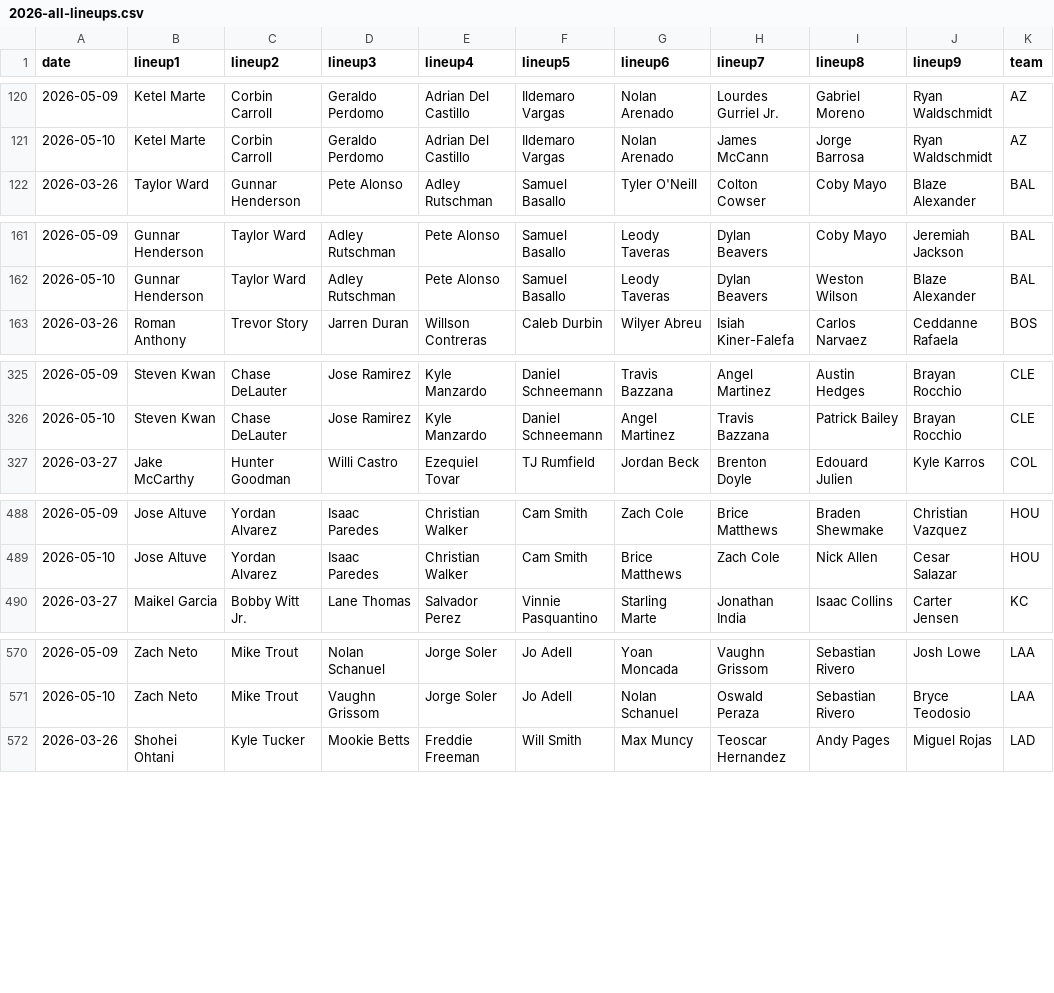
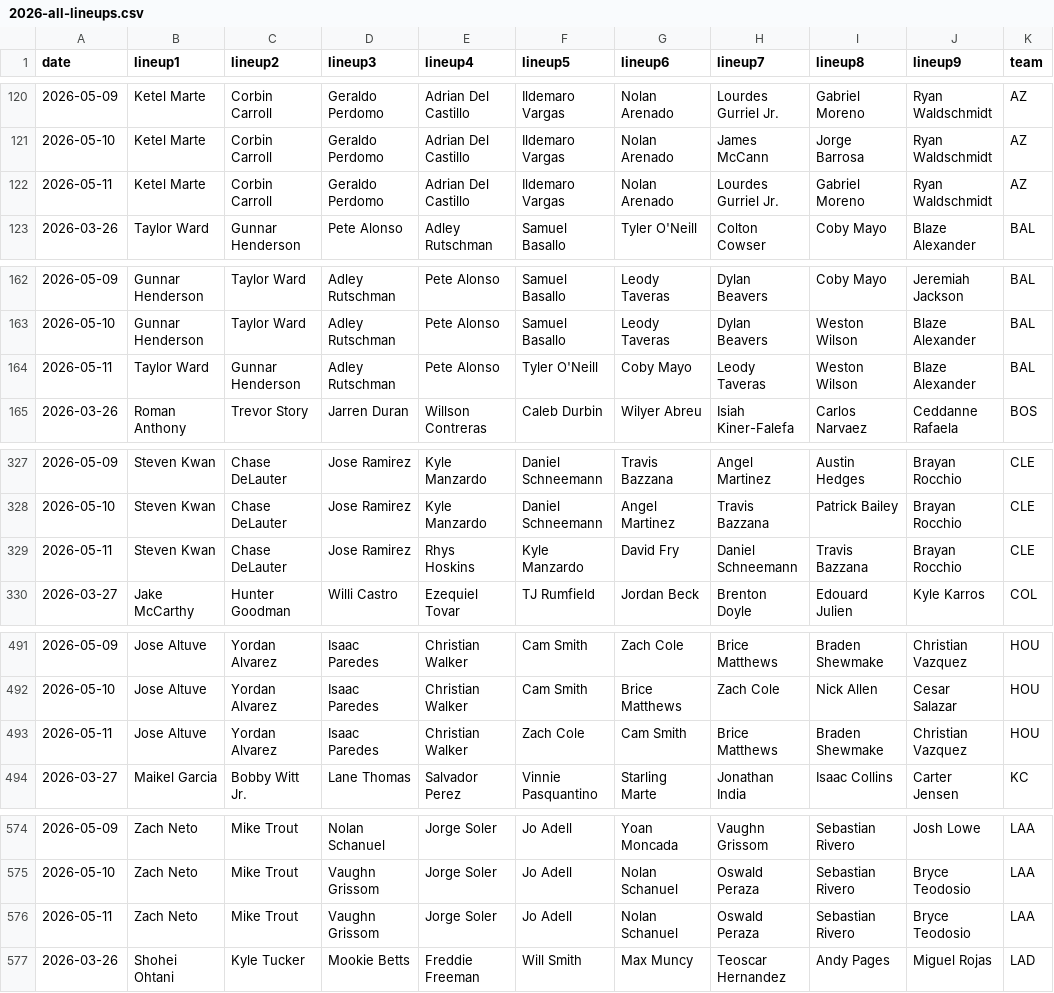
Before and after one commit to fantasy-toolz/batting-order, a CSV file: data/Aggregate/2026-all-lineups.csv, drawn as a sheet; only a part is shown, gaps mark what is left out; the diff covers the shown part only.

```diff
--- a/data/Aggregate/2026-all-lineups.csv
+++ b/data/Aggregate/2026-all-lineups.csv
@@ -121,2 +121,3 @@ date,lineup1,lineup2,lineup3,lineup4,lineup5,lineup6,lineup7,lineup8,lineup9,tea
 2026-05-10, Ketel Marte, Corbin Carroll, Geraldo Perdomo, Adrian Del Castillo, Ildemaro Vargas, Nolan Arenado, James McCann, Jorge Barrosa, Ryan Waldschmidt,AZ
+2026-05-11, Ketel Marte, Corbin Carroll, Geraldo Perdomo, Adrian Del Castillo, Ildemaro Vargas, Nolan Arenado, Lourdes Gurriel Jr., Gabriel Moreno, Ryan Waldschmidt,AZ
 2026-03-26, Taylor Ward, Gunnar Henderson, Pete Alonso, Adley Rutschman, Samuel Basallo, Tyler O'Neill, Colton Cowser, Coby Mayo, Blaze Alexander,BAL
@@ -162,2 +163,3 @@ date,lineup1,lineup2,lineup3,lineup4,lineup5,lineup6,lineup7,lineup8,lineup9,tea
 2026-05-10, Gunnar Henderson, Taylor Ward, Adley Rutschman, Pete Alonso, Samuel Basallo, Leody Taveras, Dylan Beavers, Weston Wilson, Blaze Alexander,BAL
+2026-05-11, Taylor Ward, Gunnar Henderson, Adley Rutschman, Pete Alonso, Tyler O'Neill, Coby Mayo, Leody Taveras, Weston Wilson, Blaze Alexander,BAL
 2026-03-26, Roman Anthony, Trevor Story, Jarren Duran, Willson Contreras, Caleb Durbin, Wilyer Abreu, Isiah Kiner-Falefa, Carlos Narvaez, Ceddanne Rafaela,BOS
@@ -326,2 +328,3 @@ date,lineup1,lineup2,lineup3,lineup4,lineup5,lineup6,lineup7,lineup8,lineup9,tea
 2026-05-10, Steven Kwan, Chase DeLauter, Jose Ramirez, Kyle Manzardo, Daniel Schneemann, Angel Martinez, Travis Bazzana, Patrick Bailey, Brayan Rocchio,CLE
+2026-05-11, Steven Kwan, Chase DeLauter, Jose Ramirez, Rhys Hoskins, Kyle Manzardo, David Fry, Daniel Schneemann, Travis Bazzana, Brayan Rocchio,CLE
 2026-03-27, Jake McCarthy, Hunter Goodman, Willi Castro, Ezequiel Tovar, TJ Rumfield, Jordan Beck, Brenton Doyle, Edouard Julien, Kyle Karros,COL
@@ -489,2 +492,3 @@ date,lineup1,lineup2,lineup3,lineup4,lineup5,lineup6,lineup7,lineup8,lineup9,tea
 2026-05-10, Jose Altuve, Yordan Alvarez, Isaac Paredes, Christian Walker, Cam Smith, Brice Matthews, Zach Cole, Nick Allen, Cesar Salazar,HOU
+2026-05-11, Jose Altuve, Yordan Alvarez, Isaac Paredes, Christian Walker, Zach Cole, Cam Smith, Brice Matthews, Braden Shewmake, Christian Vazquez,HOU
 2026-03-27, Maikel Garcia, Bobby Witt Jr., Lane Thomas, Salvador Perez, Vinnie Pasquantino, Starling Marte, Jonathan India, Isaac Collins, Carter Jensen,KC
@@ -571,2 +575,3 @@ date,lineup1,lineup2,lineup3,lineup4,lineup5,lineup6,lineup7,lineup8,lineup9,tea
 2026-05-10, Zach Neto, Mike Trout, Vaughn Grissom, Jorge Soler, Jo Adell, Nolan Schanuel, Oswald Peraza, Sebastian Rivero, Bryce Teodosio,LAA
+2026-05-11, Zach Neto, Mike Trout, Vaughn Grissom, Jorge Soler, Jo Adell, Nolan Schanuel, Oswald Peraza, Sebastian Rivero, Bryce Teodosio,LAA
 2026-03-26, Shohei Ohtani, Kyle Tucker, Mookie Betts, Freddie Freeman, Will Smith, Max Muncy, Teoscar Hernandez, Andy Pages, Miguel Rojas,LAD
```
Also changed, not shown: 7 added rows elsewhere in this file, data/2026/AZ.csv, data/2026/BAL.csv, 13 other files.
